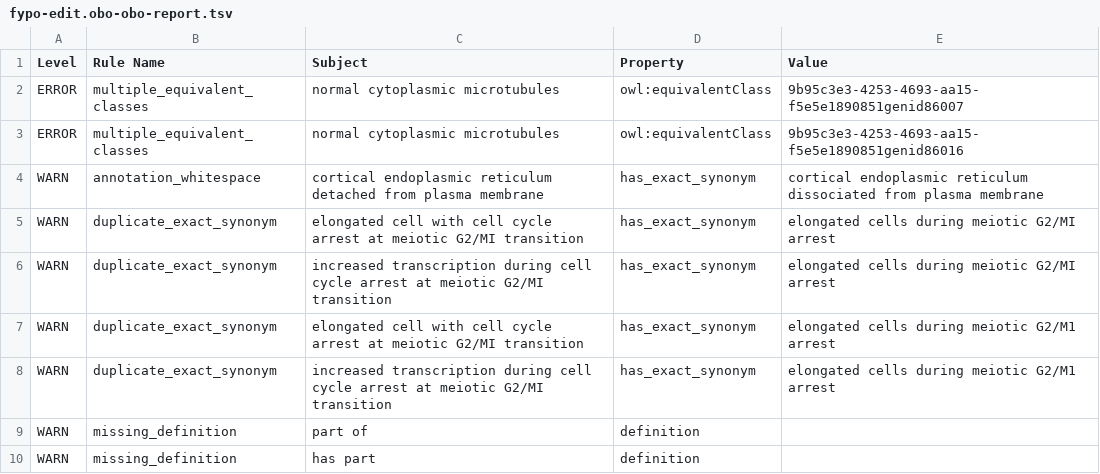
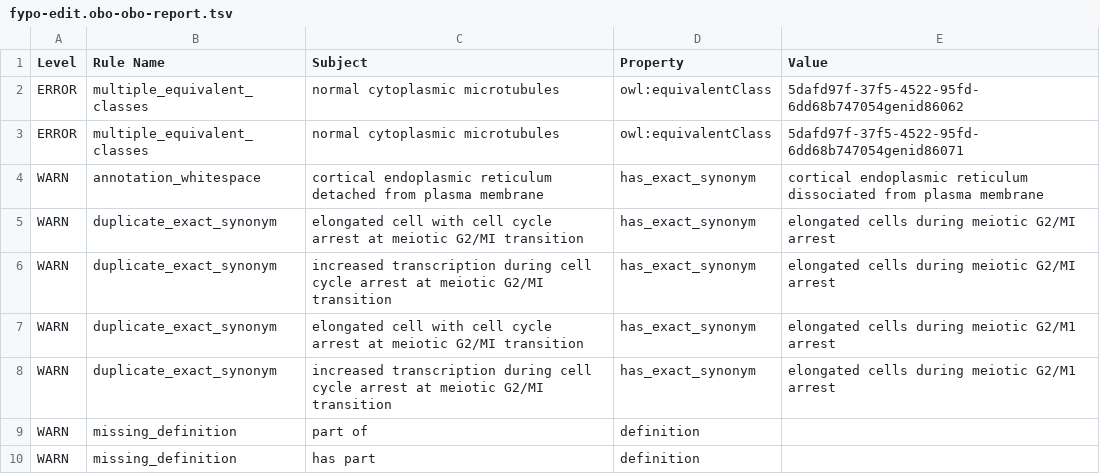
Before and after one commit to pombase/fypo, a TSV file: reports/fypo-edit.obo-obo-report.tsv, drawn as a sheet; only a part is shown.

```diff
--- a/reports/fypo-edit.obo-obo-report.tsv
+++ b/reports/fypo-edit.obo-obo-report.tsv
@@ -1,4 +1,4 @@
 Level	Rule Name	Subject	Property	Value
-ERROR	multiple_equivalent_classes	normal cytoplasmic microtubules	owl:equivalentClass	9b95c3e3-4253-4693-aa15-f5e5e1890851genid86007
-ERROR	multiple_equivalent_classes	normal cytoplasmic microtubules	owl:equivalentClass	9b95c3e3-4253-4693-aa15-f5e5e1890851genid86016
+ERROR	multiple_equivalent_classes	normal cytoplasmic microtubules	owl:equivalentClass	5dafd97f-37f5-4522-95fd-6dd68b747054genid86062
+ERROR	multiple_equivalent_classes	normal cytoplasmic microtubules	owl:equivalentClass	5dafd97f-37f5-4522-95fd-6dd68b747054genid86071
 WARN	annotation_whitespace	cortical endoplasmic reticulum detached from plasma membrane	has_exact_synonym	cortical endoplasmic reticulum dissociated from plasma membrane
```
Also changed, not shown: src/ontology/reports/fypo-edit.obo-obo-report.tsv, src/templates/bulk_synonyms.tsv, 54 other files.
